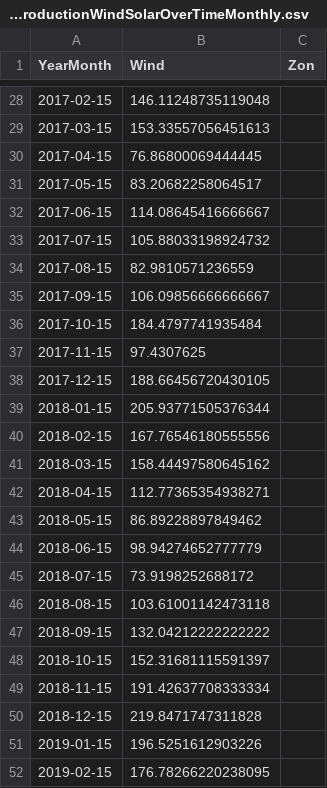
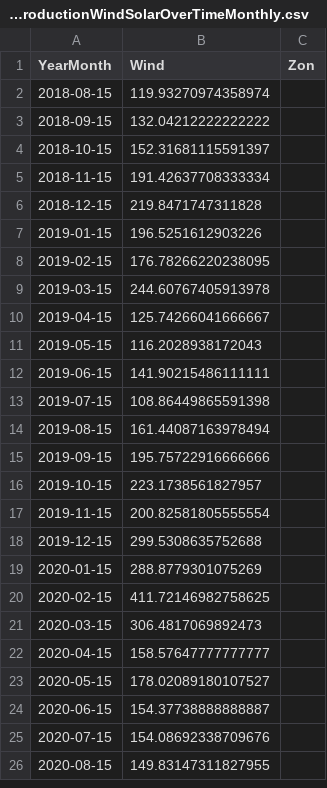
Before and after one commit to tbuytaer/OPENGOV_BE, a CSV file: data/data_bewerkt/energy/energyProductionWindSolarOverTimeMonthly.csv, drawn as a sheet; only a part is shown, gaps mark what is left out; the shorter side is filled out with more unchanged rows; the diff covers the shown part only.

Commit message:
Latest data: Sun Jul 20 07:09:12 UTC 2025

```diff
--- a/data/data_bewerkt/energy/energyProductionWindSolarOverTimeMonthly.csv
+++ b/data/data_bewerkt/energy/energyProductionWindSolarOverTimeMonthly.csv
@@ -28,20 +2,2 @@ YearMonth,Wind,Zon
-2017-02-15,146.11248735119048,
-2017-03-15,153.33557056451613,
-2017-04-15,76.86800069444445,
-2017-05-15,83.20682258064517,
-2017-06-15,114.08645416666667,
-2017-07-15,105.88033198924732,
-2017-08-15,82.9810571236559,
-2017-09-15,106.09856666666667,
-2017-10-15,184.4797741935484,
-2017-11-15,97.4307625,
-2017-12-15,188.66456720430105,
-2018-01-15,205.93771505376344,
-2018-02-15,167.76546180555556,
-2018-03-15,158.44497580645162,
-2018-04-15,112.77365354938271,
-2018-05-15,86.89228897849462,
-2018-06-15,98.94274652777779,
-2018-07-15,73.9198252688172,
-2018-08-15,103.61001142473118,
+2018-08-15,119.93270974358974,
 2018-09-15,132.04212222222222,
```
Also changed, not shown: 26 removed rows and 1 edited cell elsewhere in this file, data/data_bewerkt/energy/ICETTFGasFutures.csv, data/data_bewerkt/energy/energyProductionWindOverTimeDaily365Days.csv, 46 other files.
